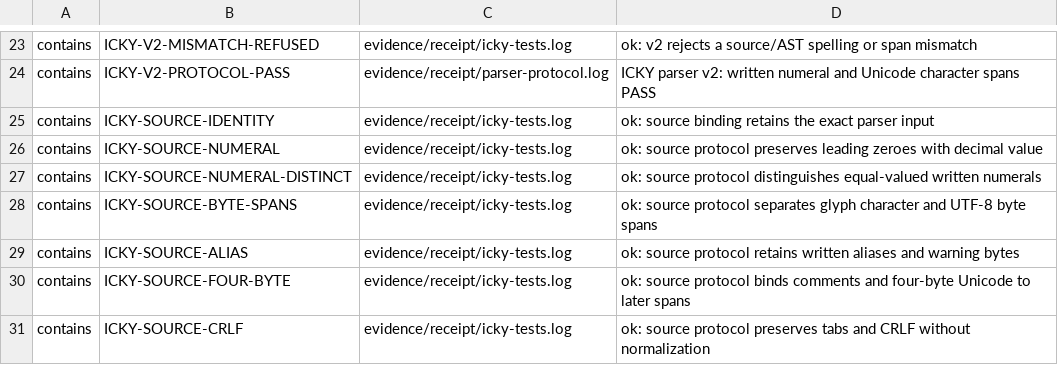
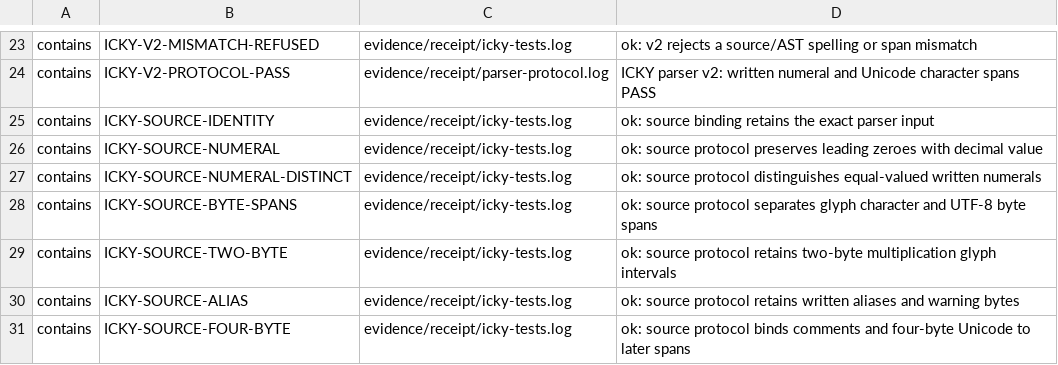
Before and after one commit to dilapidated-shed/icky, a TSV file: .github/ai-ci/located-receipt.contract.tsv, drawn as a sheet; only a part is shown, gaps mark what is left out; the shorter side is filled out with more unchanged rows.

Commit message:
Match pinned Unicode diagnostic escaping and check two-byte source spans
Fix the observed neighboring-arrow golden fixture without changing parser or protocol behavior. Preserve its exact UTF-8 bytes, cover two-byte multiplication alongside three/four-byte cases, and print full records on fixture mismatch. Exact-head expected suite is 77 assertions plus existing type refusals and CLI controls.

```diff
--- a/.github/ai-ci/located-receipt.contract.tsv
+++ b/.github/ai-ci/located-receipt.contract.tsv
@@ -28,2 +28,3 @@ contains	ICKY-SOURCE-NUMERAL-DISTINCT	evidence/receipt/icky-tests.log	ok: source
 contains	ICKY-SOURCE-BYTE-SPANS	evidence/receipt/icky-tests.log	ok: source protocol separates glyph character and UTF-8 byte spans
+contains	ICKY-SOURCE-TWO-BYTE	evidence/receipt/icky-tests.log	ok: source protocol retains two-byte multiplication glyph intervals
 contains	ICKY-SOURCE-ALIAS	evidence/receipt/icky-tests.log	ok: source protocol retains written aliases and warning bytes
```
Also changed, not shown: 4 other files.
